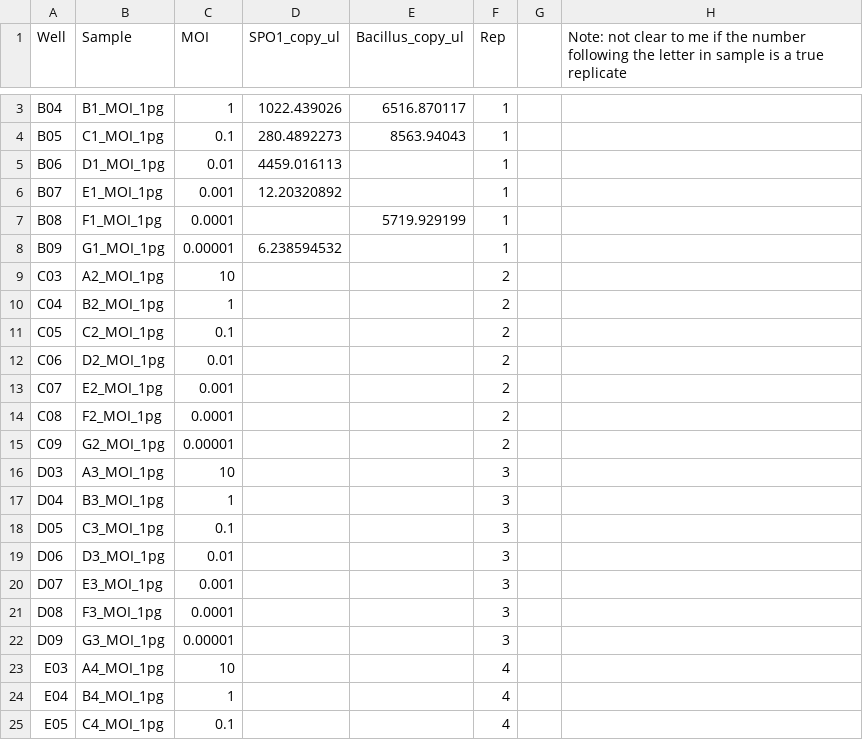
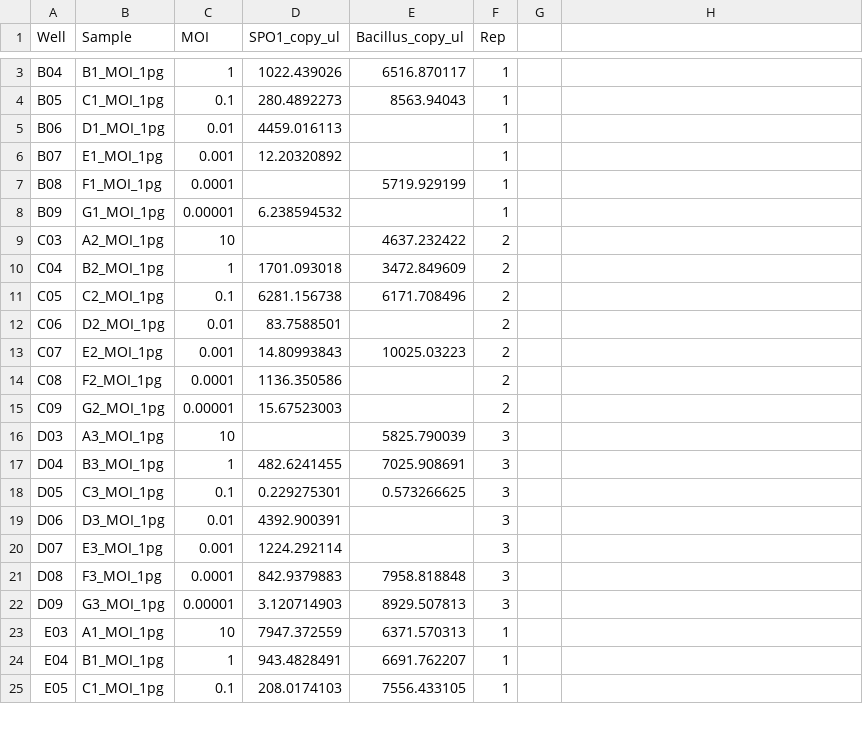
Before and after one commit to LennonLab/VirosporeQuant, a CSV file: ddPCR_MOI_virospore_quant/Data/20251015_1536_SPO1_Delta6_MOI_2_20250918_092121_473.csv, drawn as a sheet; only a part is shown, gaps mark what is left out; the diff covers the shown part only.

Commit message:
updating with ddPCR data

```diff
--- a/ddPCR_MOI_virospore_quant/Data/20251015_1536_SPO1_Delta6_MOI_2_20250918_092121_473.csv
+++ b/ddPCR_MOI_virospore_quant/Data/20251015_1536_SPO1_Delta6_MOI_2_20250918_092121_473.csv
@@ -1 +1 @@
-Well,Sample,MOI,SPO1_copy_ul,Bacillus_copy_ul,Rep,,Note: not clear to me if the number following the letter in sample is a true replicate
+Well,Sample,MOI,SPO1_copy_ul,Bacillus_copy_ul,Rep
@@ -9,17 +9,17 @@ B09,G1_MOI_1pg,0.00001,6.238594532,,1,,
-C03,A2_MOI_1pg,10,,,2,,
-C04,B2_MOI_1pg,1,,,2,,
-C05,C2_MOI_1pg,0.1,,,2,,
-C06,D2_MOI_1pg,0.01,,,2,,
-C07,E2_MOI_1pg,0.001,,,2,,
-C08,F2_MOI_1pg,0.0001,,,2,,
-C09,G2_MOI_1pg,0.00001,,,2,,
-D03,A3_MOI_1pg,10,,,3,,
-D04,B3_MOI_1pg,1,,,3,,
-D05,C3_MOI_1pg,0.1,,,3,,
-D06,D3_MOI_1pg,0.01,,,3,,
-D07,E3_MOI_1pg,0.001,,,3,,
-D08,F3_MOI_1pg,0.0001,,,3,,
-D09,G3_MOI_1pg,0.00001,,,3,,
-E03,A4_MOI_1pg,10,,,4,,
-E04,B4_MOI_1pg,1,,,4,,
-E05,C4_MOI_1pg,0.1,,,4,,
+C03,A2_MOI_1pg,10,,4637.232422,2
+C04,B2_MOI_1pg,1,1701.093018,3472.849609,2
+C05,C2_MOI_1pg,0.1,6281.156738,6171.708496,2
+C06,D2_MOI_1pg,0.01,83.7588501,,2
+C07,E2_MOI_1pg,0.001,14.80993843,10025.03223,2
+C08,F2_MOI_1pg,0.0001,1136.350586,,2
+C09,G2_MOI_1pg,0.00001,15.67523003,,2
+D03,A3_MOI_1pg,10,,5825.790039,3
+D04,B3_MOI_1pg,1,482.6241455,7025.908691,3
+D05,C3_MOI_1pg,0.1,0.229275301,0.573266625,3
+D06,D3_MOI_1pg,0.01,4392.900391,,3
+D07,E3_MOI_1pg,0.001,1224.292114,,3
+D08,F3_MOI_1pg,0.0001,842.9379883,7958.818848,3
+D09,G3_MOI_1pg,0.00001,3.120714903,8929.507813,3
+E03,A1_MOI_1pg,10,7947.372559,6371.570313,1
+E04,B1_MOI_1pg,1,943.4828491,6691.762207,1
+E05,C1_MOI_1pg,0.1,208.0174103,7556.433105,1
```
Also changed, not shown: 77 edited cells elsewhere in this file, 4 other files.
